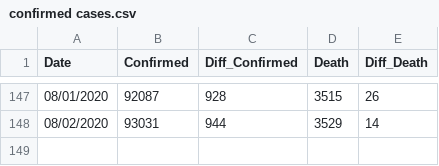
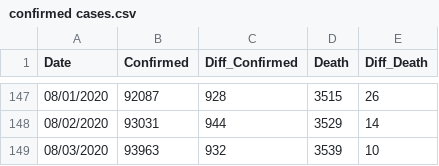
Before and after one commit to Ying-Ju/Ohio_covid19.github.io, a CSV file: confirmed cases.csv, drawn as a sheet; only a part is shown, gaps mark what is left out; the diff names each change by its address in the sheet, - before the commit and + after, or states it on an @@ line.

Commit message:
update the webpage and data

```diff
--- a/confirmed cases.csv
+++ b/confirmed cases.csv
+row 149: 08/03/2020 | 93963 | 932 | 3539 | 10
```
Also changed, not shown: 1 other file.
